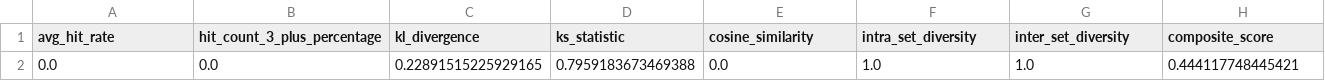
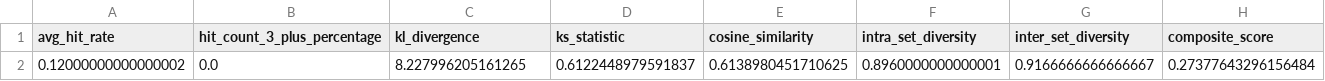
Before and after one commit to c2461630/lottery_prediction_system, a CSV file: results/evaluation_report.csv, drawn as a sheet; removed rows and columns are numbered as before the commit, all else as after; the diff names each change by its address in the sheet, - before the commit and + after, or states it on an @@ line.

```diff
--- a/results/evaluation_report.csv
+++ b/results/evaluation_report.csv
-row 2: 0.0 | 0.0 | 0.22891515225929165 | 0.7959183673469388 | 0.0 | 1.0 | 1.0 | 0.444117748445421
+row 2: 0.12000000000000002 | 0.0 | 8.227996205161265 | 0.6122448979591837 | 0.6138980451710625 | 0.8960000000000001 | 0.9166666666666667 | 0.27377643296156484
```
Also changed, not shown: catboost_info/learn_error.tsv, catboost_info/time_left.tsv, 38 other files.
